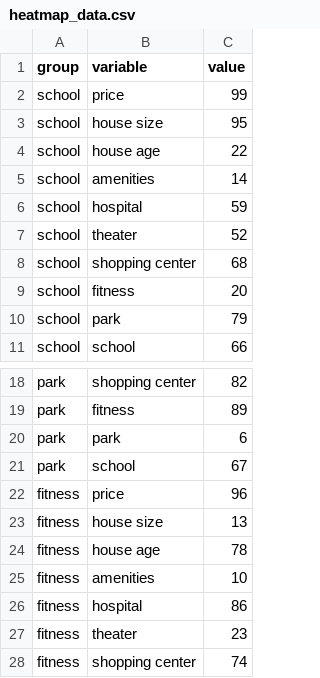
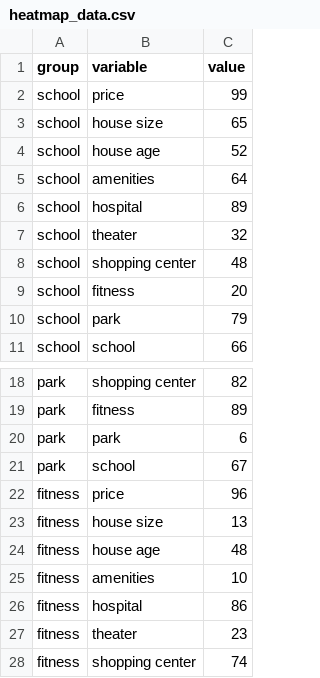
Before and after one commit to hjtera0212/demo, a CSV file: heatmap_data.csv, drawn as a sheet; only a part is shown, gaps mark what is left out.

Commit message:
Update heatmap_data.csv

```diff
--- a/heatmap_data.csv
+++ b/heatmap_data.csv
@@ -2,8 +2,8 @@ group,variable,value
 school,price,99
-school,house size,95
-school,house age,22
-school,amenities,14
-school,hospital,59
-school,theater,52
-school,shopping center,68
+school,house size,65
+school,house age,52
+school,amenities,64
+school,hospital,89
+school,theater,32
+school,shopping center,48
 school,fitness,20
@@ -23,3 +23,3 @@ fitness,price,96
 fitness,house size,13
-fitness,house age,78
+fitness,house age,48
 fitness,amenities,10
```
